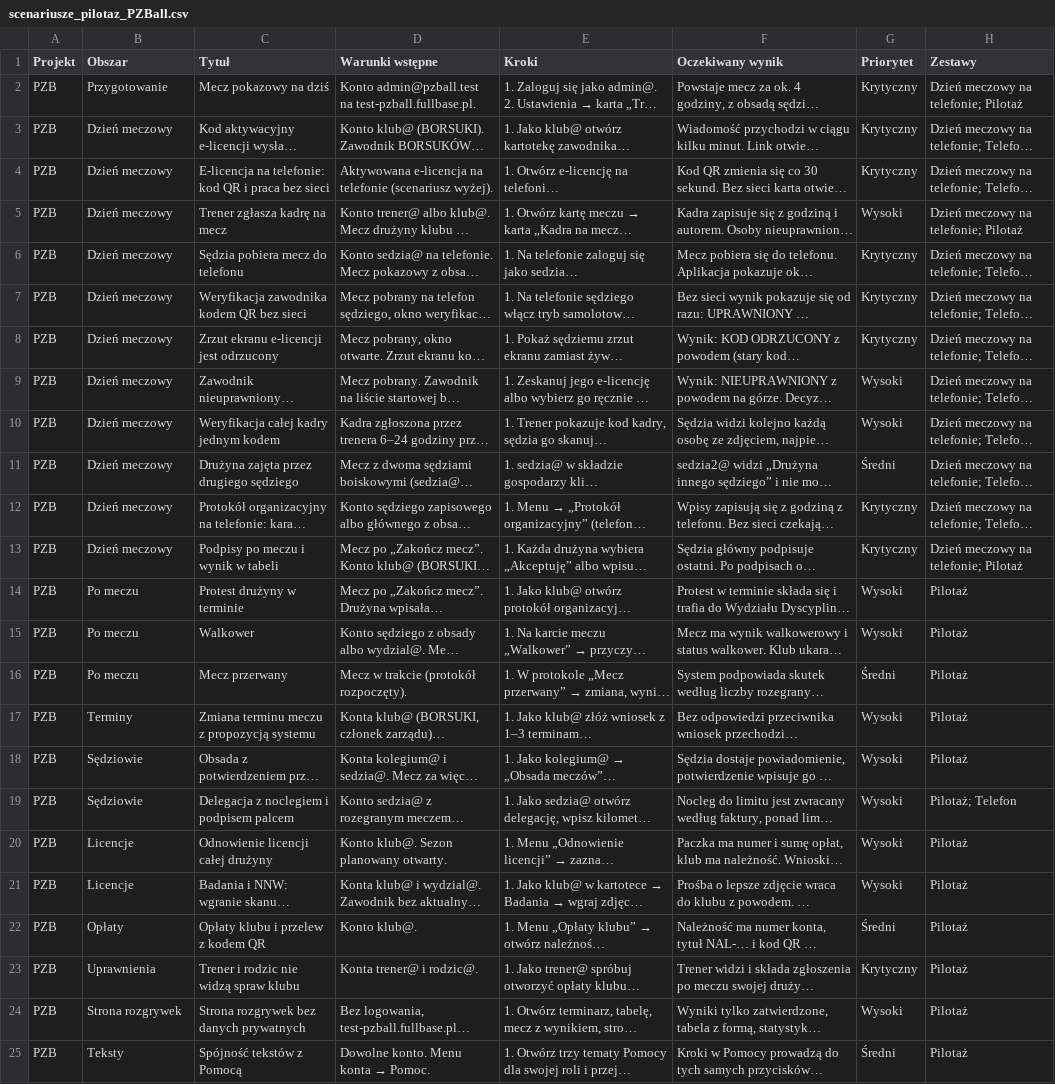
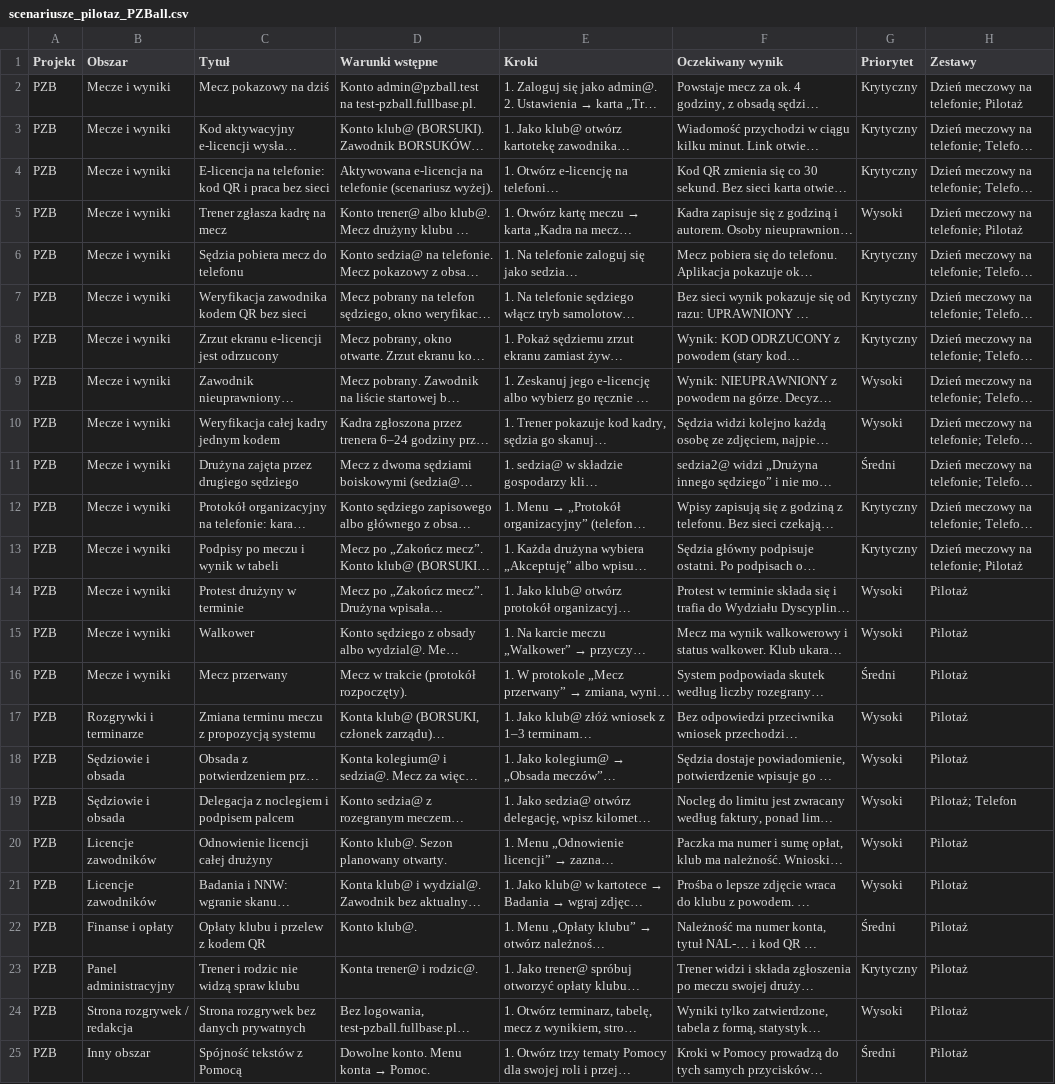
Before and after one commit to lookash86/fullbase_qa, a CSV file: docs/scenariusze_pilotaz_PZBall.csv, drawn as a sheet; long unchanged cells end in …; the diff names each change by its address in the sheet, - before the commit and + after, or states it on an @@ line.

```diff
--- a/docs/scenariusze_pilotaz_PZBall.csv
+++ b/docs/scenariusze_pilotaz_PZBall.csv
-B2 (Obszar): Przygotowanie
+B2 (Obszar): Mecze i wyniki
-B3:B13 (Obszar): Dzień meczowy
+B3:B13 (Obszar): Mecze i wyniki
-B14:B16 (Obszar): Po meczu
+B14:B16 (Obszar): Mecze i wyniki
-B17 (Obszar): Terminy
+B17 (Obszar): Rozgrywki i terminarze
-B18:B19 (Obszar): Sędziowie
+B18:B19 (Obszar): Sędziowie i obsada
-B20:B21 (Obszar): Licencje
+B20:B21 (Obszar): Licencje zawodników
-B22 (Obszar): Opłaty
+B22 (Obszar): Finanse i opłaty
-B23 (Obszar): Uprawnienia
+B23 (Obszar): Panel administracyjny
-B24 (Obszar): Strona rozgrywek
+B24 (Obszar): Strona rozgrywek / redakcja
-B25 (Obszar): Teksty
+B25 (Obszar): Inny obszar
```
Also changed, not shown: docs/scenariusze_moduly_PZBall.csv, 2 other files.
